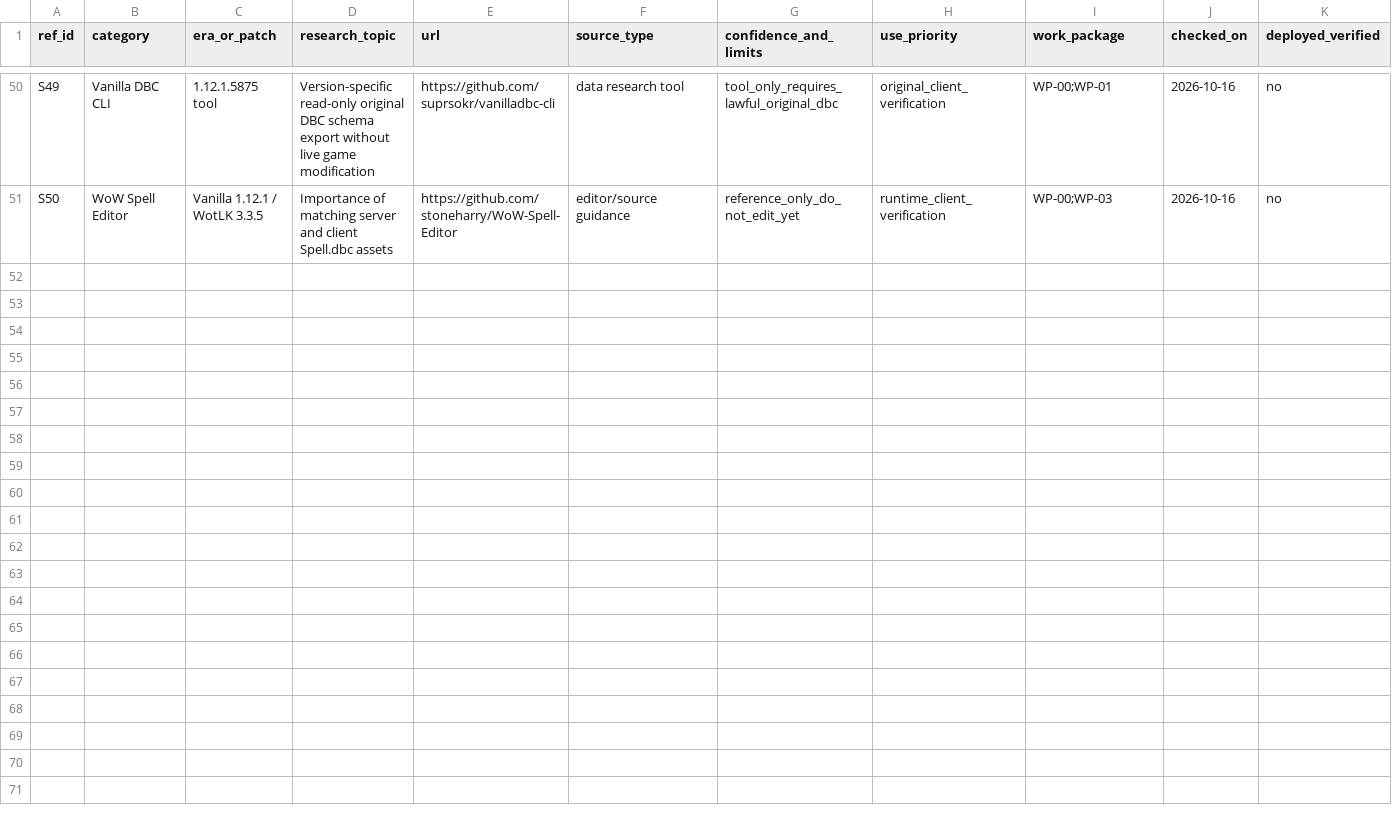
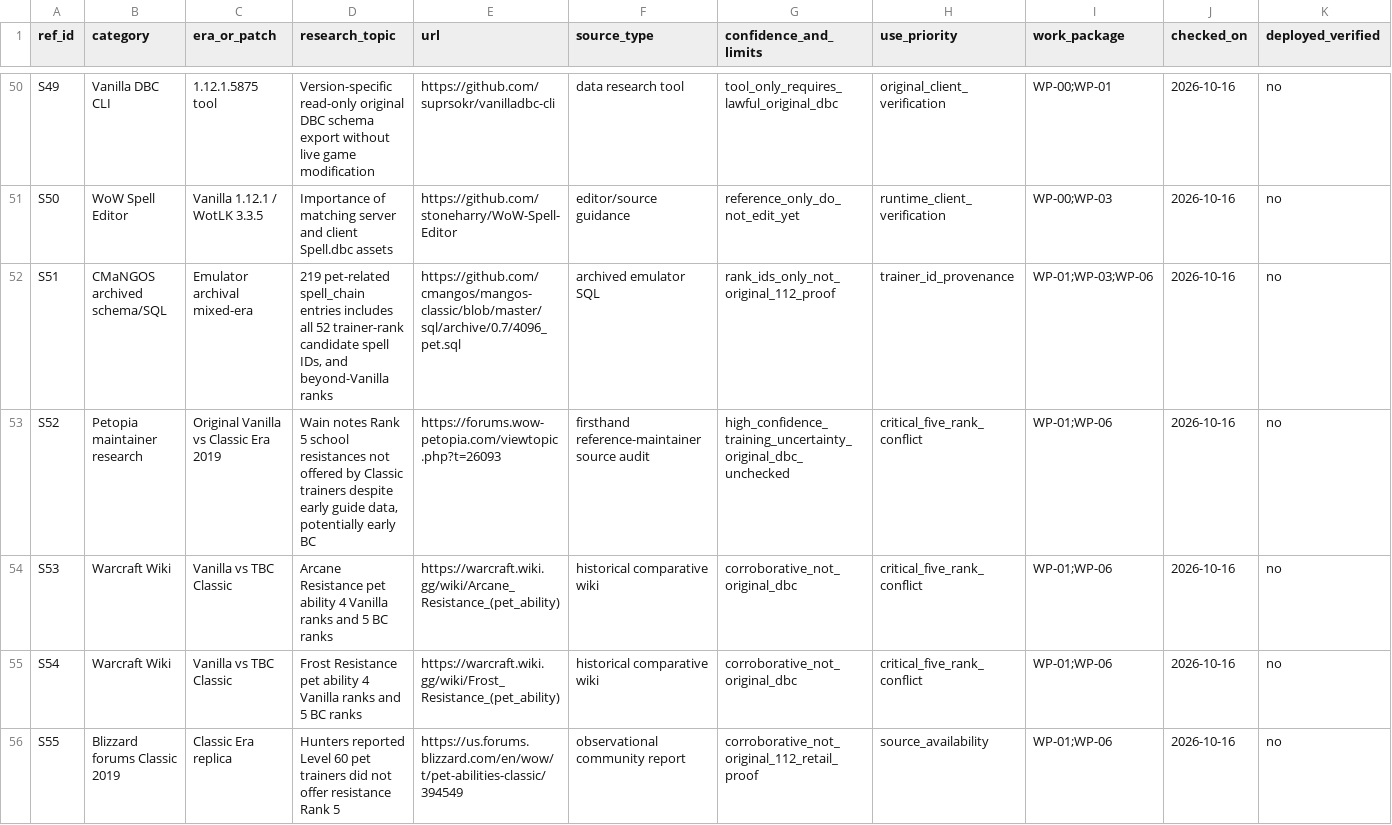
Before and after one commit to CosmicCuddle/Mod-Naxxramas-Hunter-Pets, a CSV file: data/reference/historical-source-index.csv, drawn as a sheet; only a part is shown, gaps mark what is left out; the diff covers the shown part only.

Commit message:
research: add 10 reference sources for full trainer ranks and resistance availability dispute

```diff
--- a/data/reference/historical-source-index.csv
+++ b/data/reference/historical-source-index.csv
@@ -51 +51,6 @@ ref_id,category,era_or_patch,research_topic,url,source_type,confidence_and_limit
 "S50","WoW Spell Editor","Vanilla 1.12.1 / WotLK 3.3.5","Importance of matching server and client Spell.dbc assets","https://github.com/stoneharry/WoW-Spell-Editor","editor/source guidance","reference_only_do_not_edit_yet","runtime_client_verification","WP-00;WP-03","2026-10-16","no"
+"S51","CMaNGOS archived schema/SQL","Emulator archival mixed-era","219 pet-related spell_chain entries includes all 52 trainer-rank candidate spell IDs, and beyond-Vanilla ranks","https://github.com/cmangos/mangos-classic/blob/master/sql/archive/0.7/4096_pet.sql","archived emulator SQL","rank_ids_only_not_original_112_proof","trainer_id_provenance","WP-01;WP-03;WP-06","2026-10-16","no"
+"S52","Petopia maintainer research","Original Vanilla vs Classic Era 2019","Wain notes Rank 5 school resistances not offered by Classic trainers despite early guide data, potentially early BC","https://forums.wow-petopia.com/viewtopic.php?t=26093","firsthand reference-maintainer source audit","high_confidence_training_uncertainty_original_dbc_unchecked","critical_five_rank_conflict","WP-01;WP-06","2026-10-16","no"
+"S53","Warcraft Wiki","Vanilla vs TBC Classic","Arcane Resistance pet ability 4 Vanilla ranks and 5 BC ranks","https://warcraft.wiki.gg/wiki/Arcane_Resistance_(pet_ability)","historical comparative wiki","corroborative_not_original_dbc","critical_five_rank_conflict","WP-01;WP-06","2026-10-16","no"
+"S54","Warcraft Wiki","Vanilla vs TBC Classic","Frost Resistance pet ability 4 Vanilla ranks and 5 BC ranks","https://warcraft.wiki.gg/wiki/Frost_Resistance_(pet_ability)","historical comparative wiki","corroborative_not_original_dbc","critical_five_rank_conflict","WP-01;WP-06","2026-10-16","no"
+"S55","Blizzard forums Classic 2019","Classic Era replica","Hunters reported Level 60 pet trainers did not offer resistance Rank 5","https://us.forums.blizzard.com/en/wow/t/pet-abilities-classic/394549","observational community report","corroborative_not_original_112_retail_proof","source_availability","WP-01;WP-06","2026-10-16","no"
```
Also changed, not shown: 5 added rows elsewhere in this file.
